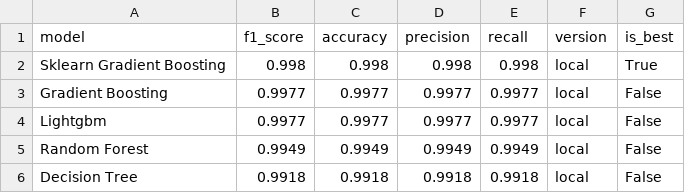
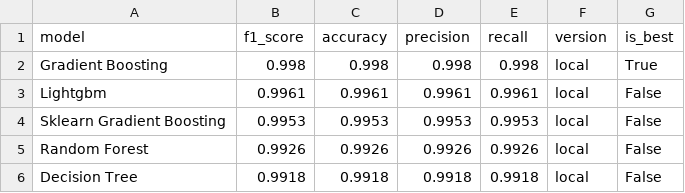
Before and after one commit to saqibahmadsiddiqui/aqi-forecasting-system, a CSV file: data/processed/model_comparison.csv, drawn as a sheet.

```diff
--- a/data/processed/model_comparison.csv
+++ b/data/processed/model_comparison.csv
@@ -1,6 +1,6 @@
 model,f1_score,accuracy,precision,recall,version,is_best
-Sklearn Gradient Boosting,0.998,0.998,0.998,0.998,local,True
-Gradient Boosting,0.9977,0.9977,0.9977,0.9977,local,False
-Lightgbm,0.9977,0.9977,0.9977,0.9977,local,False
-Random Forest,0.9949,0.9949,0.9949,0.9949,local,False
+Gradient Boosting,0.998,0.998,0.998,0.998,local,True
+Lightgbm,0.9961,0.9961,0.9961,0.9961,local,False
+Sklearn Gradient Boosting,0.9953,0.9953,0.9953,0.9953,local,False
+Random Forest,0.9926,0.9926,0.9926,0.9926,local,False
 Decision Tree,0.9918,0.9918,0.9918,0.9918,local,False
```
Also changed, not shown: data/processed/latest_predictions.csv.
